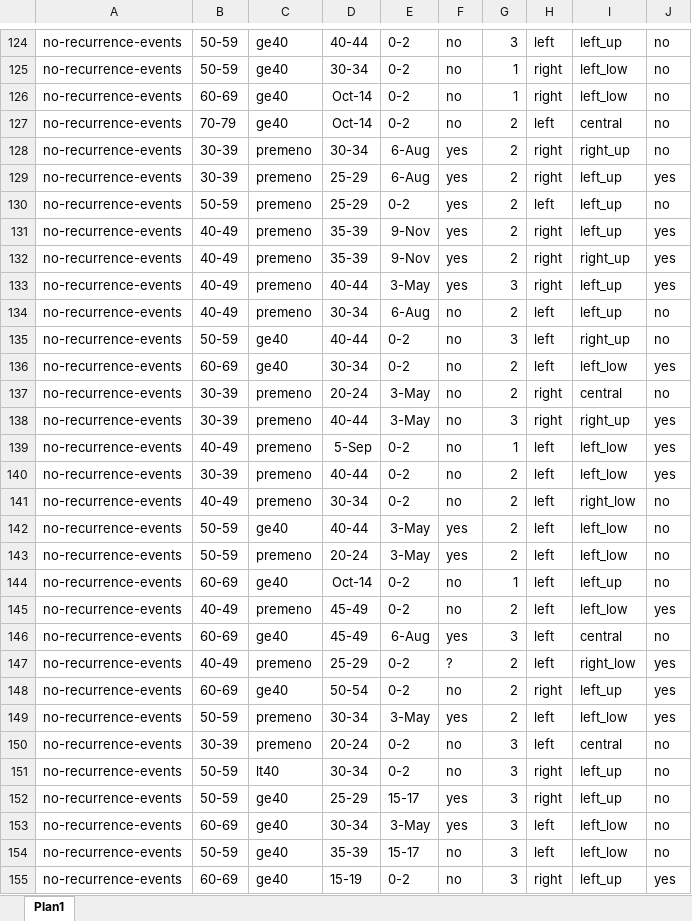
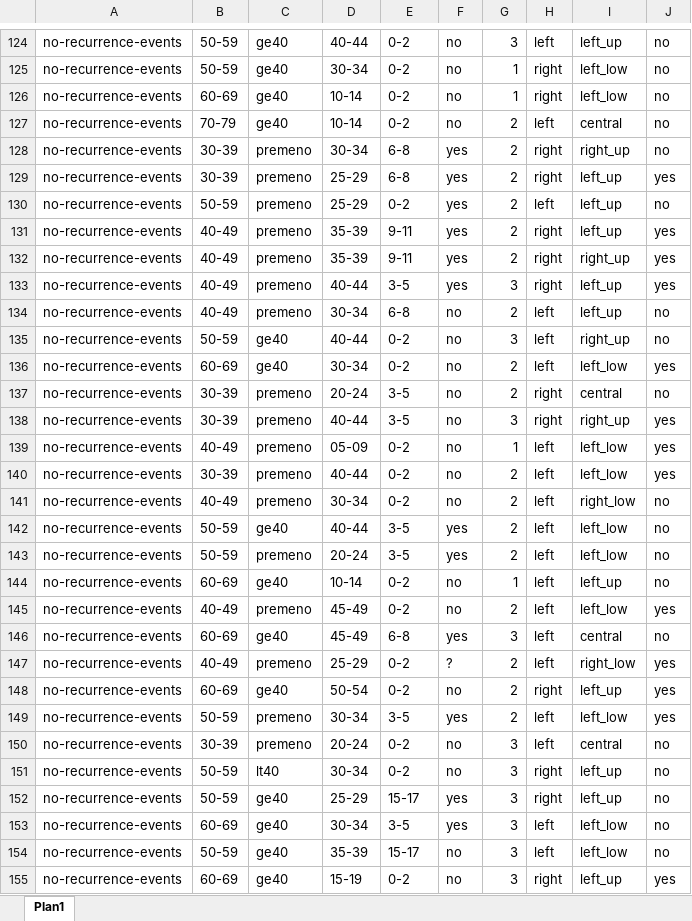
Before and after one commit to LaryssaGomes/AnaliseDeDados, an Excel workbook: cancerdados.xlsx, sheet Plan1, drawn as a sheet; only a part is shown, gaps mark what is left out; values as stored, in another font and other column widths than the file's, no borders; the diff covers the shown part only; the diff names each change by its address in the sheet, - before the commit and + after, or states it on an @@ line.

```diff
--- a/cancerdados.xlsx (sheet Plan1)
+++ b/cancerdados.xlsx (sheet Plan1)
-D126:D127: Oct-14
+D126:D127: 10-14
-E128:E129: 6-Aug
+E128:E129: 6-8
-E131:E132: 9-Nov
+E131:E132: 9-11
-E133: 3-May
+E133: 3-5
-E134: 6-Aug
+E134: 6-8
-E137:E138: 3-May
+E137:E138: 3-5
-D139: 5-Sep
+D139: 05-09
-E142:E143: 3-May
+E142:E143: 3-5
-D144: Oct-14
+D144: 10-14
-E146: 6-Aug
+E146: 6-8
-E149: 3-May
+E149: 3-5
-E153: 3-May
+E153: 3-5
```
Also changed, not shown: 83 edited cells elsewhere in this sheet, 4 other files.
